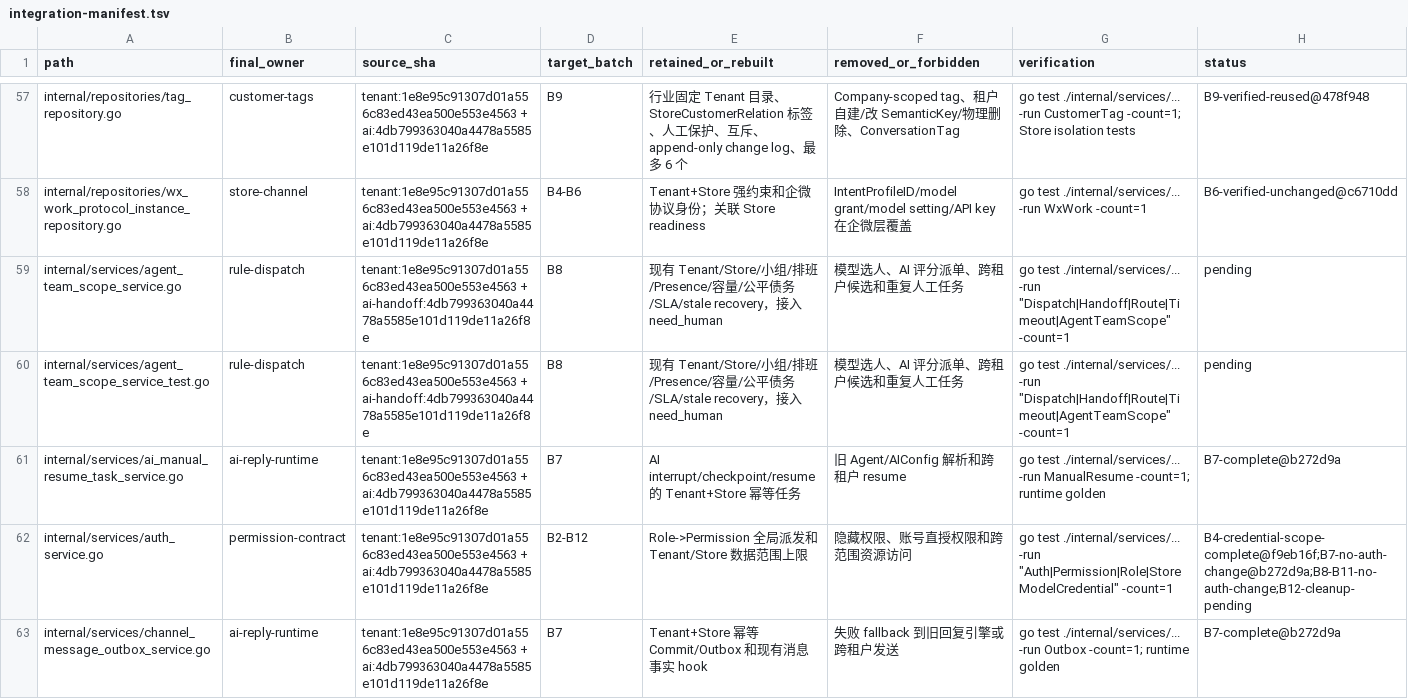
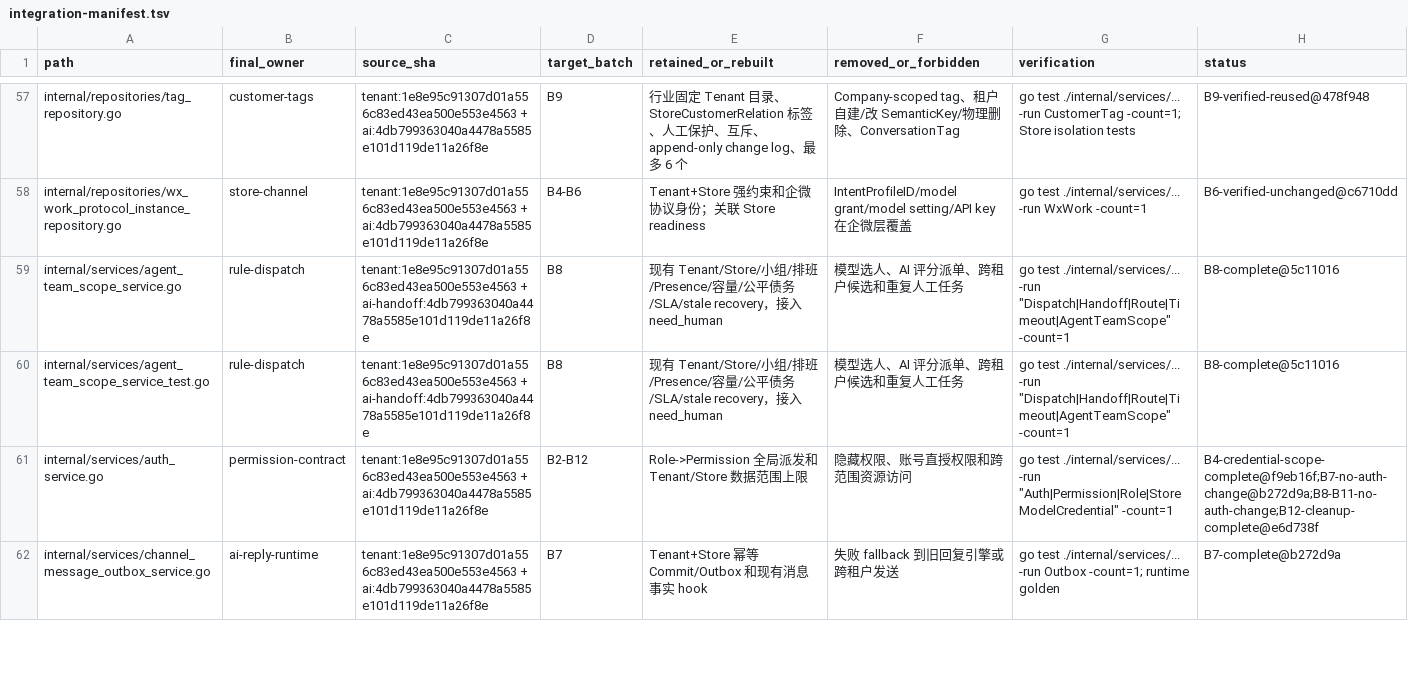
Before and after one commit to 520skyincloud/agentdesk, a TSV file: docs/development/integration-manifest.tsv, drawn as a sheet; only a part is shown, gaps mark what is left out; the diff covers the shown part only.

```diff
--- a/docs/development/integration-manifest.tsv
+++ b/docs/development/integration-manifest.tsv
@@ -58,6 +58,5 @@ internal/repositories/tag_repository.go	customer-tags	tenant:1e8e95c91307d01a556
 internal/repositories/wx_work_protocol_instance_repository.go	store-channel	tenant:1e8e95c91307d01a556c83ed43ea500e553e4563 + ai:4db799363040a4478a5585e101d119de11a26f8e	B4-B6	Tenant+Store 强约束和企微协议身份；关联 Store readiness	IntentProfileID/model grant/model setting/API key 在企微层覆盖	go test ./internal/services/... -run WxWork -count=1	B6-verified-unchanged@c6710dd
-internal/services/agent_team_scope_service.go	rule-dispatch	tenant:1e8e95c91307d01a556c83ed43ea500e553e4563 + ai-handoff:4db799363040a4478a5585e101d119de11a26f8e	B8	现有 Tenant/Store/小组/排班/Presence/容量/公平债务/SLA/stale recovery，接入 need_human	模型选人、AI 评分派单、跨租户候选和重复人工任务	go test ./internal/services/... -run "Dispatch|Handoff|Route|Timeout|AgentTeamScope" -count=1	pending
-internal/services/agent_team_scope_service_test.go	rule-dispatch	tenant:1e8e95c91307d01a556c83ed43ea500e553e4563 + ai-handoff:4db799363040a4478a5585e101d119de11a26f8e	B8	现有 Tenant/Store/小组/排班/Presence/容量/公平债务/SLA/stale recovery，接入 need_human	模型选人、AI 评分派单、跨租户候选和重复人工任务	go test ./internal/services/... -run "Dispatch|Handoff|Route|Timeout|AgentTeamScope" -count=1	pending
-internal/services/ai_manual_resume_task_service.go	ai-reply-runtime	tenant:1e8e95c91307d01a556c83ed43ea500e553e4563 + ai:4db799363040a4478a5585e101d119de11a26f8e	B7	AI interrupt/checkpoint/resume 的 Tenant+Store 幂等任务	旧 Agent/AIConfig 解析和跨租户 resume	go test ./internal/services/... -run ManualResume -count=1; runtime golden	B7-complete@b272d9a
-internal/services/auth_service.go	permission-contract	tenant:1e8e95c91307d01a556c83ed43ea500e553e4563 + ai:4db799363040a4478a5585e101d119de11a26f8e	B2-B12	Role->Permission 全局派发和 Tenant/Store 数据范围上限	隐藏权限、账号直授权限和跨范围资源访问	go test ./internal/services/... -run "Auth|Permission|Role|StoreModelCredential" -count=1	B4-credential-scope-complete@f9eb16f;B7-no-auth-change@b272d9a;B8-B11-no-auth-change;B12-cleanup-pending
+internal/services/agent_team_scope_service.go	rule-dispatch	tenant:1e8e95c91307d01a556c83ed43ea500e553e4563 + ai-handoff:4db799363040a4478a5585e101d119de11a26f8e	B8	现有 Tenant/Store/小组/排班/Presence/容量/公平债务/SLA/stale recovery，接入 need_human	模型选人、AI 评分派单、跨租户候选和重复人工任务	go test ./internal/services/... -run "Dispatch|Handoff|Route|Timeout|AgentTeamScope" -count=1	B8-complete@5c11016
+internal/services/agent_team_scope_service_test.go	rule-dispatch	tenant:1e8e95c91307d01a556c83ed43ea500e553e4563 + ai-handoff:4db799363040a4478a5585e101d119de11a26f8e	B8	现有 Tenant/Store/小组/排班/Presence/容量/公平债务/SLA/stale recovery，接入 need_human	模型选人、AI 评分派单、跨租户候选和重复人工任务	go test ./internal/services/... -run "Dispatch|Handoff|Route|Timeout|AgentTeamScope" -count=1	B8-complete@5c11016
+internal/services/auth_service.go	permission-contract	tenant:1e8e95c91307d01a556c83ed43ea500e553e4563 + ai:4db799363040a4478a5585e101d119de11a26f8e	B2-B12	Role->Permission 全局派发和 Tenant/Store 数据范围上限	隐藏权限、账号直授权限和跨范围资源访问	go test ./internal/services/... -run "Auth|Permission|Role|StoreModelCredential" -count=1	B4-credential-scope-complete@f9eb16f;B7-no-auth-change@b272d9a;B8-B11-no-auth-change;B12-cleanup-complete@e6d738f
 internal/services/channel_message_outbox_service.go	ai-reply-runtime	tenant:1e8e95c91307d01a556c83ed43ea500e553e4563 + ai:4db799363040a4478a5585e101d119de11a26f8e	B7	Tenant+Store 幂等 Commit/Outbox 和现有消息事实 hook	失败 fallback 到旧回复引擎或跨租户发送	go test ./internal/services/... -run Outbox -count=1; runtime golden	B7-complete@b272d9a
```
Also changed, not shown: 7 added rows, 4 removed rows and 74 edited cells elsewhere in this file, 1 other file.
